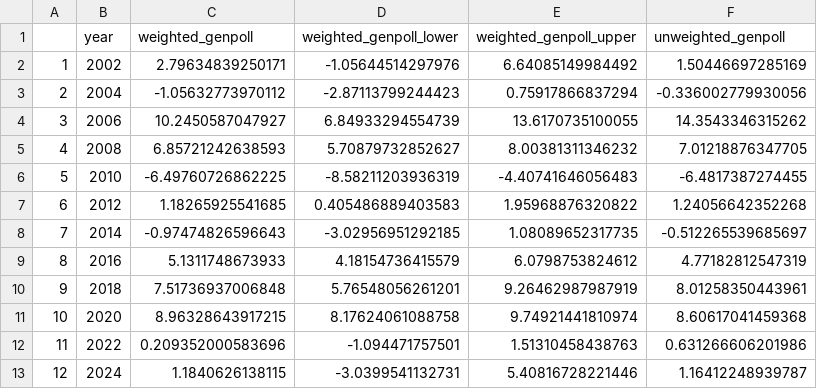
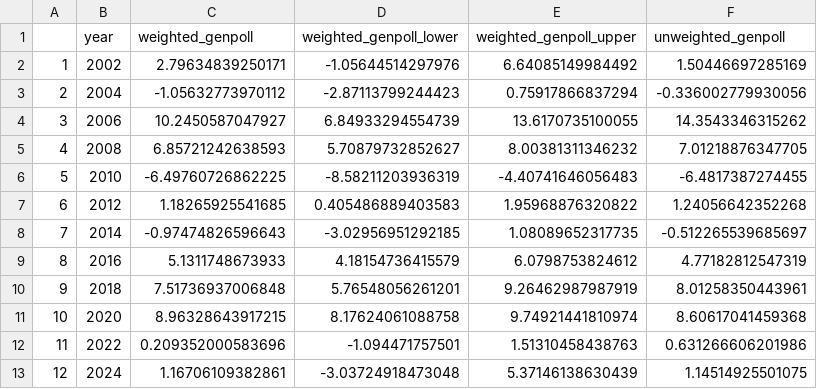
Before and after one commit to BPR-Data-Team/ElectionModel2024, a CSV file: cleaned_data/GenPolling.csv, drawn as a sheet.

```diff
--- a/cleaned_data/GenPolling.csv
+++ b/cleaned_data/GenPolling.csv
@@ -12,2 +12,2 @@
 "11",2022,0.209352000583696,-1.094471757501,1.51310458438763,0.631266606201986
-"12",2024,1.1840626138115,-3.0399541132731,5.40816728221446,1.16412248939787
+"12",2024,1.16706109382861,-3.03724918473048,5.37146138630439,1.14514925501075
```
Also changed, not shown: cleaned_data/AllPolls.csv.
